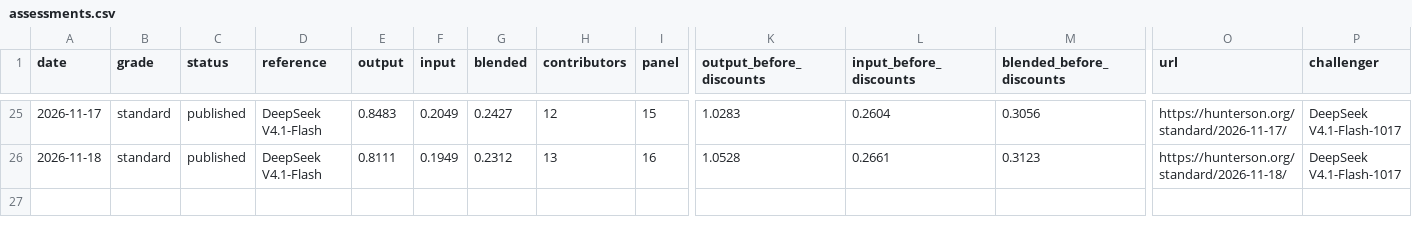
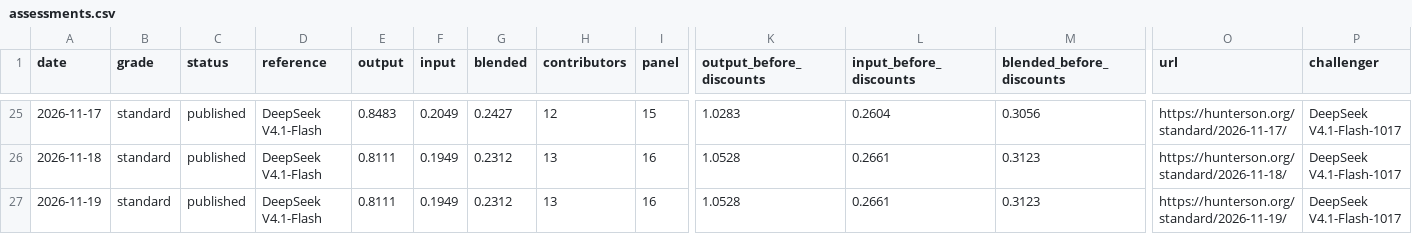
Before and after one commit to Hunterson42/Hunterson, a CSV file: docs/data/assessments.csv, drawn as a sheet; only a part is shown, gaps mark what is left out; rows hold the shown columns only; the diff names each change by its address in the sheet, - before the commit and + after, or states it on an @@ line.

```diff
--- a/docs/data/assessments.csv
+++ b/docs/data/assessments.csv
+row 27: 2026-11-19 | standard | published | DeepSeek V4.1-Flash | 0.8111 | 0.1949 | 0.2312 | 13 | 16 | 1.0528 | 0.2661 | 0.3123 | https://hunterson.org/standard/2026-11-19/ | DeepSeek V4.1-Flash-1017
```
Also changed, not shown: 25 other files.
